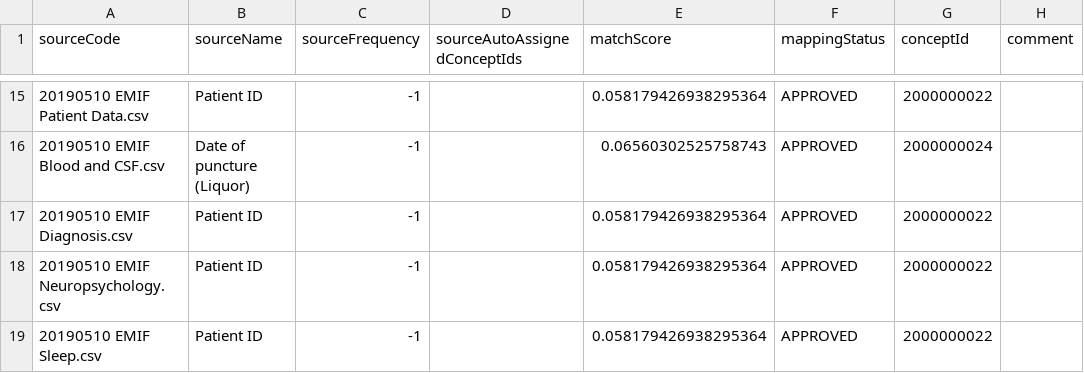
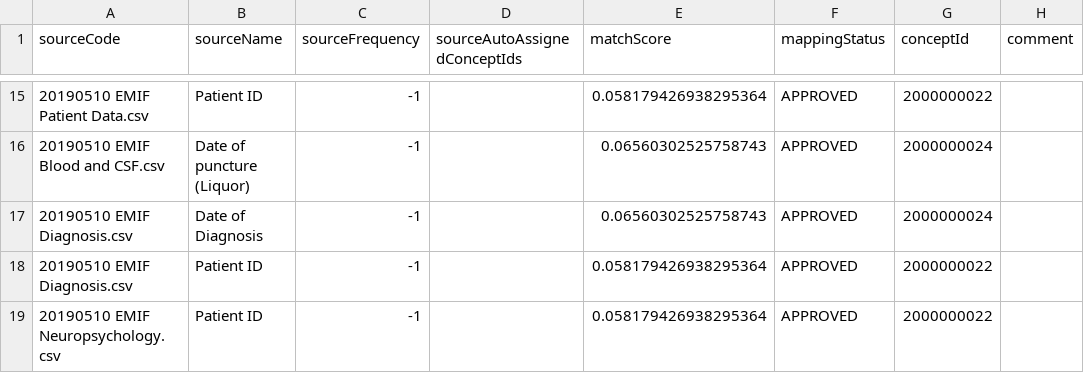
Before and after one commit to bioinformatics-ua/CMToolkit, a CSV file: material/Berlin/3_Mappings/UsagiColumnMapping.csv, drawn as a sheet; only a part is shown, gaps mark what is left out; the shorter side is filled out with more unchanged rows.

Commit message:
Remove the unmapped fields from teh OMOP CDM and use the new Berlin mappings

```diff
--- a/material/Berlin/3_Mappings/UsagiColumnMapping.csv
+++ b/material/Berlin/3_Mappings/UsagiColumnMapping.csv
@@ -16,2 +16,3 @@ sourceCode,sourceName,sourceFrequency,sourceAutoAssignedConceptIds,matchScore,ma
 20190510 EMIF Blood and CSF.csv,Date of puncture (Liquor),-1,,0.06560302525758743,APPROVED,2000000024,
+20190510 EMIF Diagnosis.csv,Date of Diagnosis,-1,,0.06560302525758743,APPROVED,2000000024,
 20190510 EMIF Diagnosis.csv,Patient ID,-1,,0.058179426938295364,APPROVED,2000000022,
```
Also changed, not shown: 6 other files.
